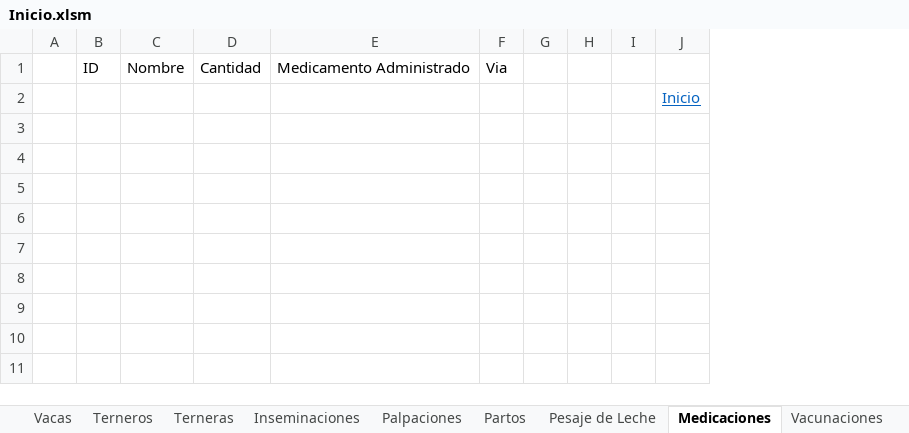
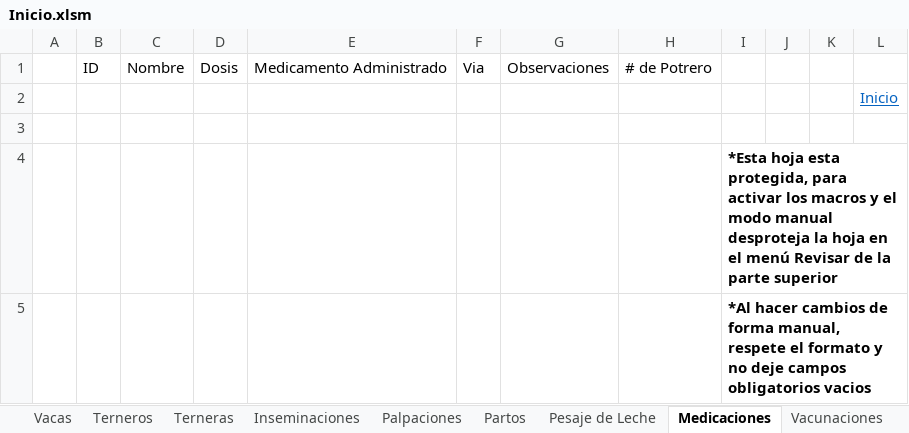
Before and after one commit to JuanCampuzano99/VBA-Lazarilla, an Excel workbook: Inicio.xlsm, sheet Medicaciones, drawn as a sheet; values as stored, in another font and other column widths than the file's, no borders; charts and pictures and table styles not drawn; removed rows and columns are numbered as before the commit, all else as after; the diff names each change by its address in the sheet, - before the commit and + after, or states it on an @@ line.

Commit message:
Ultima version estable, agregado proteccion de hojas y recomendaciones

```diff
--- a/Inicio.xlsm (sheet Medicaciones)
+++ b/Inicio.xlsm (sheet Medicaciones)
-column D, row 1: Cantidad
+column D, row 1: Dosis
-column G, empty
+column G, row 1: Observaciones
+column H, row 1: # de Potrero
+column I, empty
+row 3: (empty)
+row 4:  |  |  |  |  |  |  |  | *Esta hoja esta protegida, para activar los macros y el modo manual desproteja la hoja en el menú Revisar de la parte superior
+row 5:  |  |  |  |  |  |  |  | *Al hacer cambios de forma manual, respete el formato y no deje campos obligatorios vacios
```
Also changed, not shown: sheet Vacas, sheet Pesaje de Leche, sheet Palpaciones, sheet Inseminaciones, sheet Terneros, sheet Novillas de vientre, 4 more sheets, charts or pictures.
